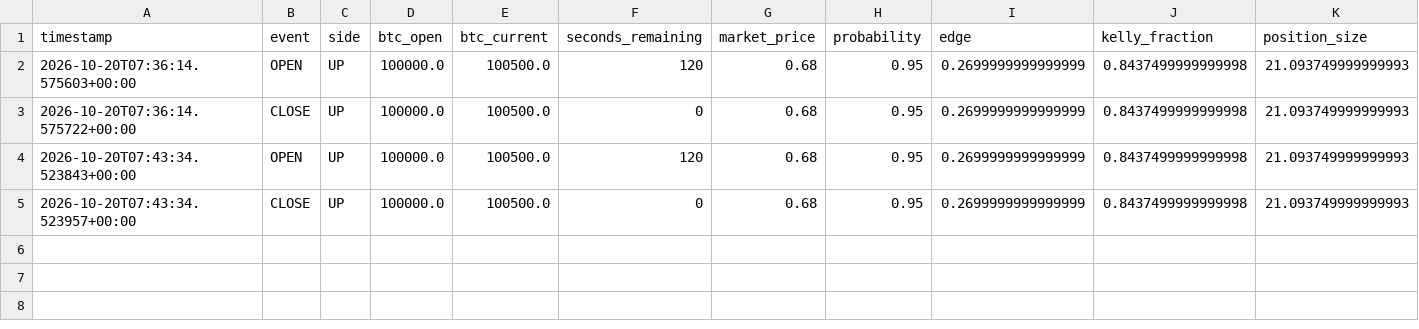
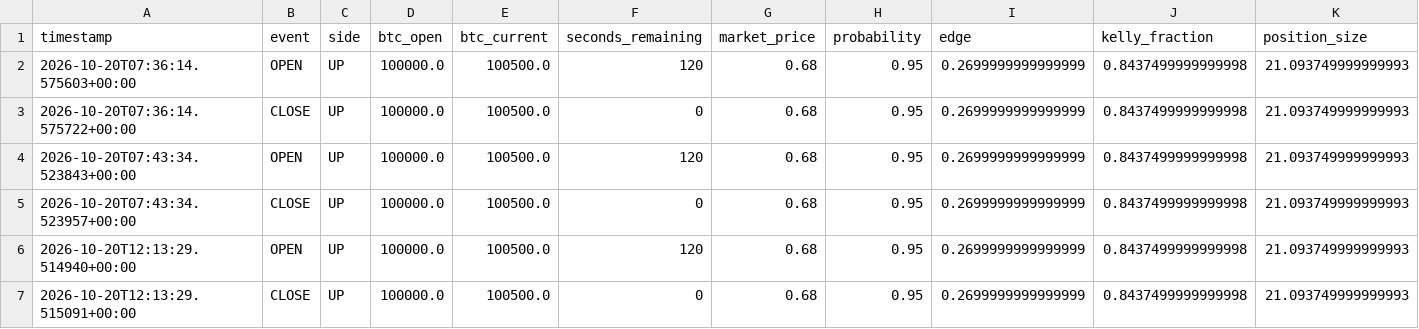
Before and after one commit to roepckie-source/polymarket-btc-paper-trader, a CSV file: test_winning.csv, drawn as a sheet; only a part is shown; rows hold the shown columns only; the diff names each change by its address in the sheet, - before the commit and + after, or states it on an @@ line.

```diff
--- a/test_winning.csv
+++ b/test_winning.csv
+row 6: 2026-10-20T12:13:29.514940+00:00 | OPEN | UP | 100000.0 | 100500.0 | 120 | 0.68 | 0.95 | 0.2699999999999999 | 0.8437499999999998 | 21.093749999999993
+row 7: 2026-10-20T12:13:29.515091+00:00 | CLOSE | UP | 100000.0 | 100500.0 | 0 | 0.68 | 0.95 | 0.2699999999999999 | 0.8437499999999998 | 21.093749999999993
```
Also changed, not shown: test_losing.csv, test_one_position.csv, 4 other files.
